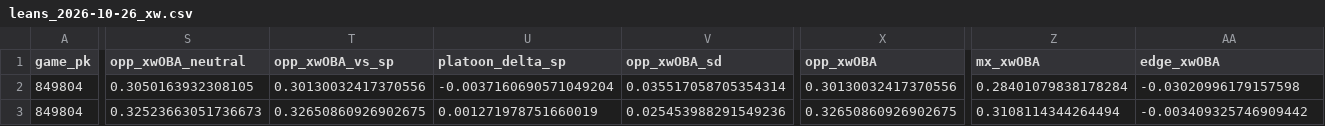
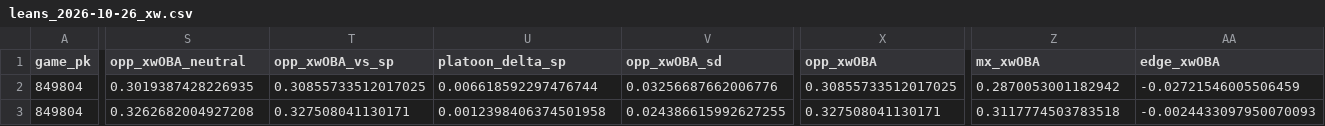
Before and after one commit to Dave356w/Dave356w, a CSV file: data/leans_2026-10-26_xw.csv, drawn as a sheet; only a part is shown, gaps mark what is left out; the diff covers the shown part only; the diff names each change by its address in the sheet, - before the commit and + after, or states it on an @@ line.

```diff
--- a/data/leans_2026-10-26_xw.csv
+++ b/data/leans_2026-10-26_xw.csv
-S2 (opp_xwOBA_neutral): 0.3050163932308105
+S2 (opp_xwOBA_neutral): 0.3019387428226935
-T2 (opp_xwOBA_vs_sp): 0.30130032417370556
+T2 (opp_xwOBA_vs_sp): 0.30855733512017025
-U2 (platoon_delta_sp): -0.0037160690571049204
+U2 (platoon_delta_sp): 0.006618592297476744
-V2 (opp_xwOBA_sd): 0.035517058705354314
+V2 (opp_xwOBA_sd): 0.03256687662006776
-X2 (opp_xwOBA): 0.30130032417370556
+X2 (opp_xwOBA): 0.30855733512017025
-Z2 (mx_xwOBA): 0.28401079838178284
+Z2 (mx_xwOBA): 0.2870053001182942
-AA2 (edge_xwOBA): -0.03020996179157598
+AA2 (edge_xwOBA): -0.02721546005506459
-S3 (opp_xwOBA_neutral): 0.32523663051736673
+S3 (opp_xwOBA_neutral): 0.3262682004927208
-T3 (opp_xwOBA_vs_sp): 0.32650860926902675
+T3 (opp_xwOBA_vs_sp): 0.327508041130171
-U3 (platoon_delta_sp): 0.001271978751660019
+U3 (platoon_delta_sp): 0.0012398406374501958
-V3 (opp_xwOBA_sd): 0.025453988291549236
+V3 (opp_xwOBA_sd): 0.024386615992627255
-X3 (opp_xwOBA): 0.32650860926902675
+X3 (opp_xwOBA): 0.327508041130171
-Z3 (mx_xwOBA): 0.3108114344264494
+Z3 (mx_xwOBA): 0.3117774503783518
-AA3 (edge_xwOBA): -0.003409325746909442
+AA3 (edge_xwOBA): -0.0024433097950070093
```
Also changed, not shown: 72 edited cells elsewhere in this file, data/hitters_2026-10-26_xw.csv, data/leans_2026-10-26_pl.csv, 3 other files.
